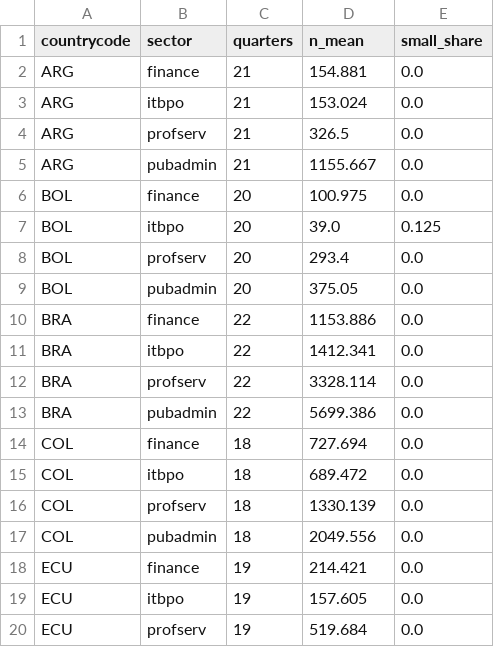
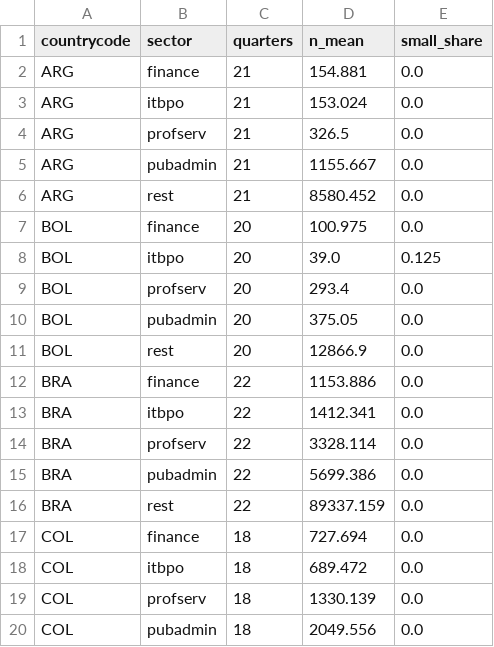
Before and after one commit to gdemombynes/ai-lfs-panel, a CSV file: output/tables/sector_cells_summary.csv, drawn as a sheet; only a part is shown; the shorter side is filled out with more unchanged rows; the diff covers the shown part only; the diff names each change by its address in the sheet, - before the commit and + after, or states it on an @@ line.

```diff
--- a/output/tables/sector_cells_summary.csv
+++ b/output/tables/sector_cells_summary.csv
+row 6: ARG | rest | 21 | 8580.452 | 0.0
+row 11: BOL | rest | 20 | 12866.9 | 0.0
+row 16: BRA | rest | 22 | 89337.159 | 0.0
```
Also changed, not shown: 9 added rows elsewhere in this file, output/tables/sector_did.csv, 6 other files.
